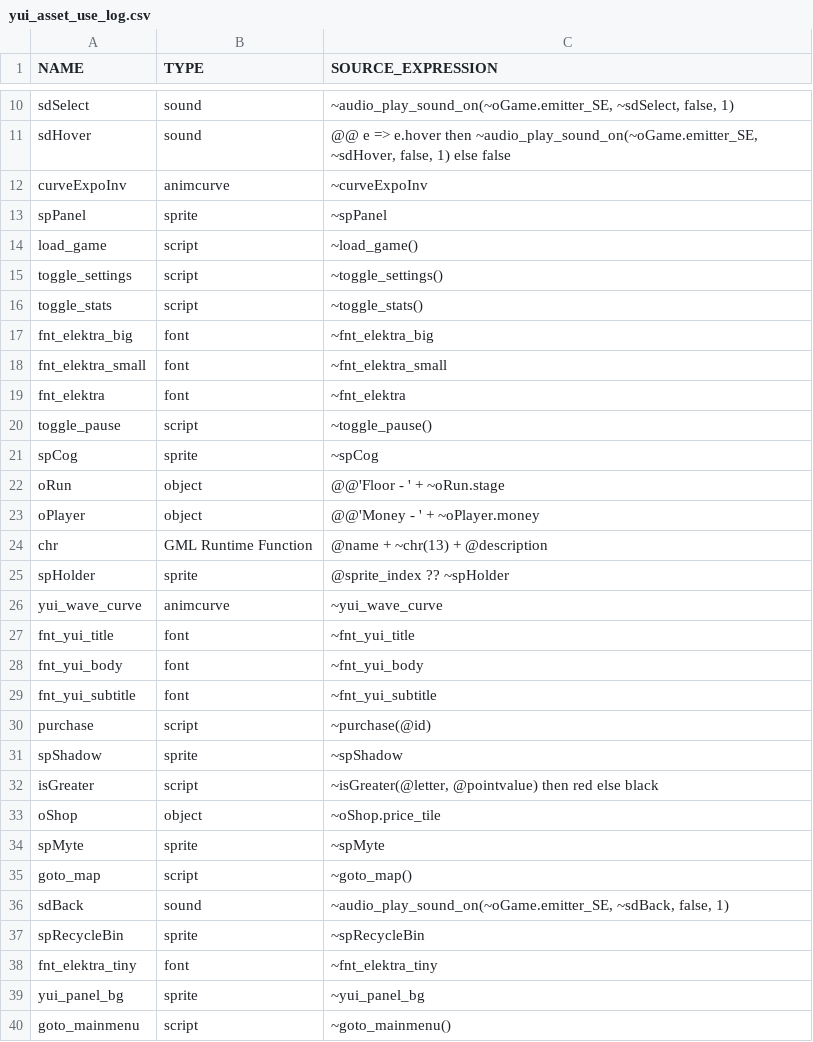
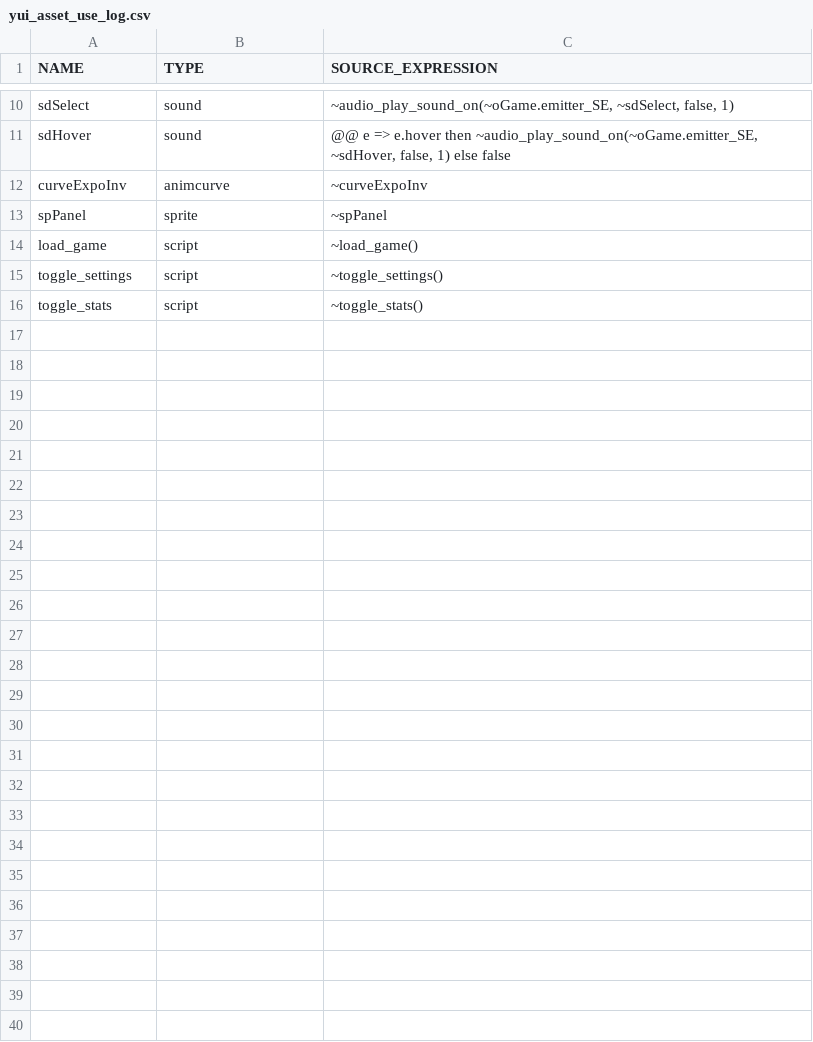
Before and after one commit to flowershoppe/Scramble, a CSV file: datafiles/logs/yui_asset_use_log.csv, drawn as a sheet; only a part is shown, gaps mark what is left out.

```diff
--- a/datafiles/logs/yui_asset_use_log.csv
+++ b/datafiles/logs/yui_asset_use_log.csv
@@ -16,25 +16 @@ toggle_settings, script, "~toggle_settings()"
 toggle_stats, script, "~toggle_stats()"
-fnt_elektra_big, font, "~fnt_elektra_big"
-fnt_elektra_small, font, "~fnt_elektra_small"
-fnt_elektra, font, "~fnt_elektra"
-toggle_pause, script, "~toggle_pause()"
-spCog, sprite, "~spCog"
-oRun, object, "@@'Floor - ' + ~oRun.stage"
-oPlayer, object, "@@'Money - ' + ~oPlayer.money"
-chr, GML Runtime Function, "@name + ~chr(13) + @description"
-spHolder, sprite, "@sprite_index ?? ~spHolder"
-yui_wave_curve, animcurve, "~yui_wave_curve"
-fnt_yui_title, font, "~fnt_yui_title"
-fnt_yui_body, font, "~fnt_yui_body"
-fnt_yui_subtitle, font, "~fnt_yui_subtitle"
-purchase, script, "~purchase(@id)"
-spShadow, sprite, "~spShadow"
-isGreater, script, "~isGreater(@letter, @pointvalue) then red else black"
-oShop, object, "~oShop.price_tile"
-spMyte, sprite, "~spMyte"
-goto_map, script, "~goto_map()"
-sdBack, sound, "~audio_play_sound_on(~oGame.emitter_SE, ~sdBack, false, 1)"
-spRecycleBin, sprite, "~spRecycleBin"
-fnt_elektra_tiny, font, "~fnt_elektra_tiny"
-yui_panel_bg, sprite, "~yui_panel_bg"
-goto_mainmenu, script, "~goto_mainmenu()"
```
Also changed, not shown: 26 other files.
